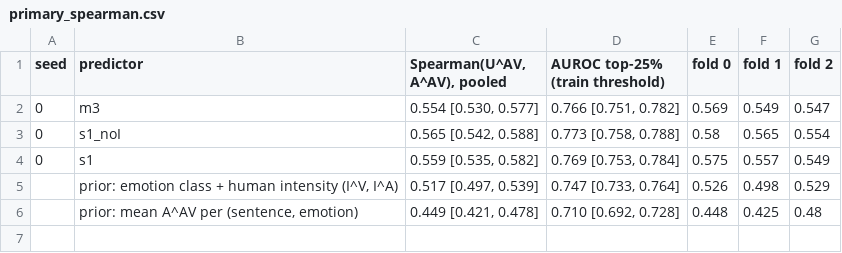
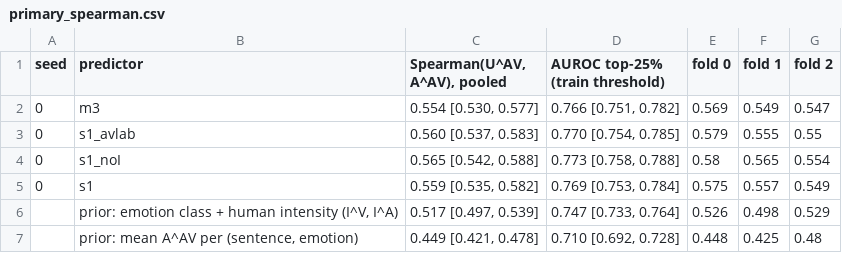
Before and after one commit to ptrnghieu/EmoS, a CSV file: results/stage1_outer/primary_spearman.csv, drawn as a sheet.

```diff
--- a/results/stage1_outer/primary_spearman.csv
+++ b/results/stage1_outer/primary_spearman.csv
@@ -2,2 +2,3 @@ seed,predictor,"Spearman(U^AV, A^AV), pooled",AUROC top-25% (train threshold),fo
 0,m3,"0.554 [0.530, 0.577]","0.766 [0.751, 0.782]",0.569,0.549,0.547
+0,s1_avlab,"0.560 [0.537, 0.583]","0.770 [0.754, 0.785]",0.579,0.555,0.55
 0,s1_noI,"0.565 [0.542, 0.588]","0.773 [0.758, 0.788]",0.58,0.565,0.554
```
Also changed, not shown: results/stage1_outer/primary_differences_vs_m3.csv, results/stage1_outer/run_checks.csv, 12 other files.
